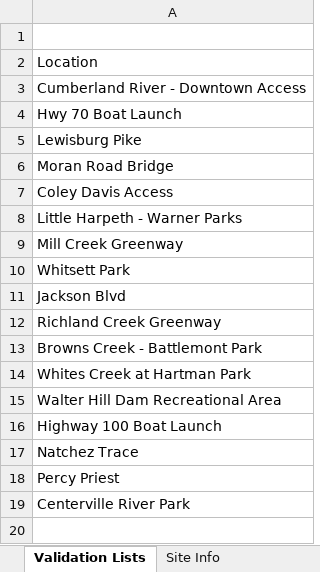
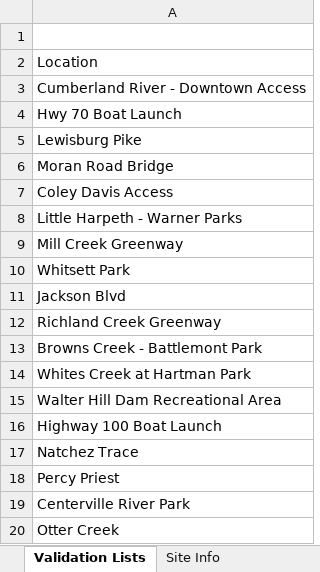
Before and after one commit to rjwood11/Water_Watch_Prototype, an Excel workbook: HR-UpToDate.xlsx, sheet Validation Lists, drawn as a sheet; values as stored, in another font and other column widths than the file's, no borders; the diff names each change by its address in the sheet, - before the commit and + after, or states it on an @@ line.

```diff
--- a/HR-UpToDate.xlsx (sheet Validation Lists)
+++ b/HR-UpToDate.xlsx (sheet Validation Lists)
+row 20: Otter Creek
```
Also changed, not shown: sheet HR-UpToDate, 3 other files.
